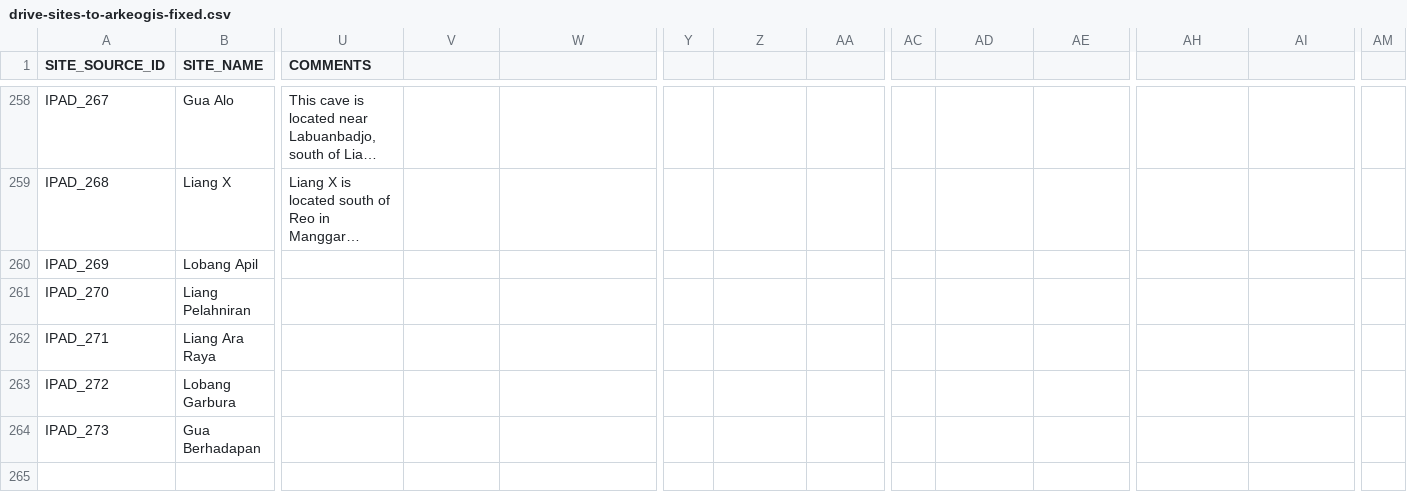
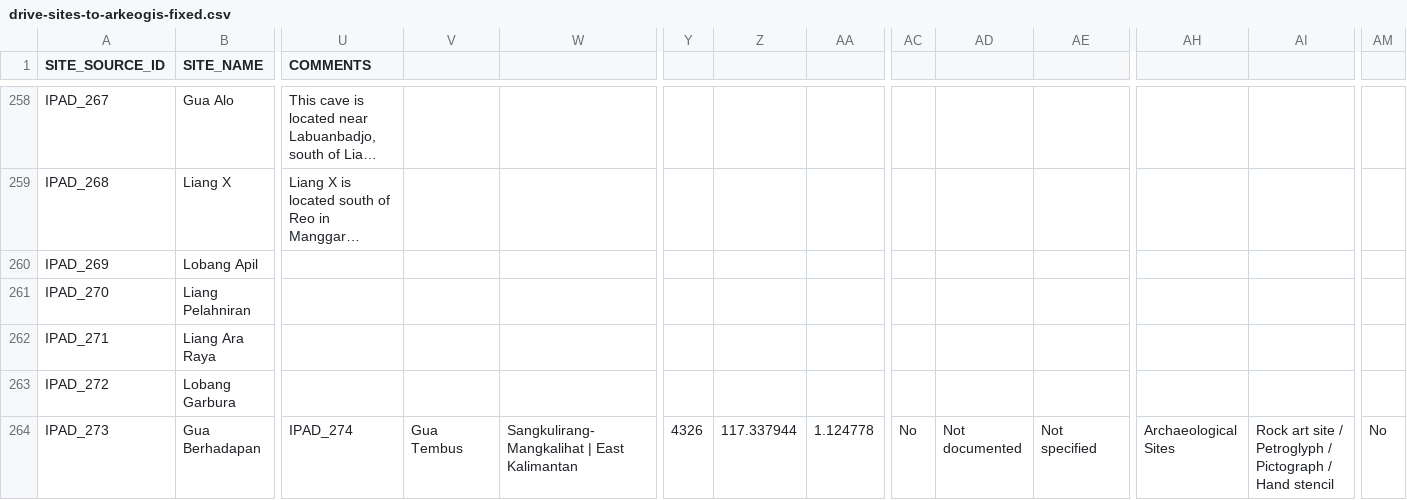
Before and after one commit to CataIvancov/IPAD_ArkeOpen, a CSV file: arke-platform/data/drive-sites-to-arkeogis-fixed.csv, drawn as a sheet; only a part is shown, gaps mark what is left out; long unchanged cells end in …; the diff names each change by its address in the sheet, - before the commit and + after, or states it on an @@ line.

Commit message:
arke-platform/data/drive-sites-to-arkeogis-fixed.csv

```diff
--- a/arke-platform/data/drive-sites-to-arkeogis-fixed.csv
+++ b/arke-platform/data/drive-sites-to-arkeogis-fixed.csv
-U264 (COMMENTS): (empty)
+U264 (COMMENTS): IPAD_274
-V264: (empty)
+V264: Gua Tembus
-W264: (empty)
+W264: Sangkulirang-Mangkalihat | East Kalimantan
-Y264: (empty)
+Y264: 4326
-Z264: (empty)
+Z264: 117.337944
-AA264: (empty)
+AA264: 1.124778
-AC264: (empty)
+AC264: No
-AD264: (empty)
+AD264: Not documented
-AE264: (empty)
+AE264: Not specified
-AH264: (empty)
+AH264: Archaeological Sites
-AI264: (empty)
+AI264: Rock art site / Petroglyph / Pictograph / Hand stencil
-AM264: (empty)
+AM264: No
```
